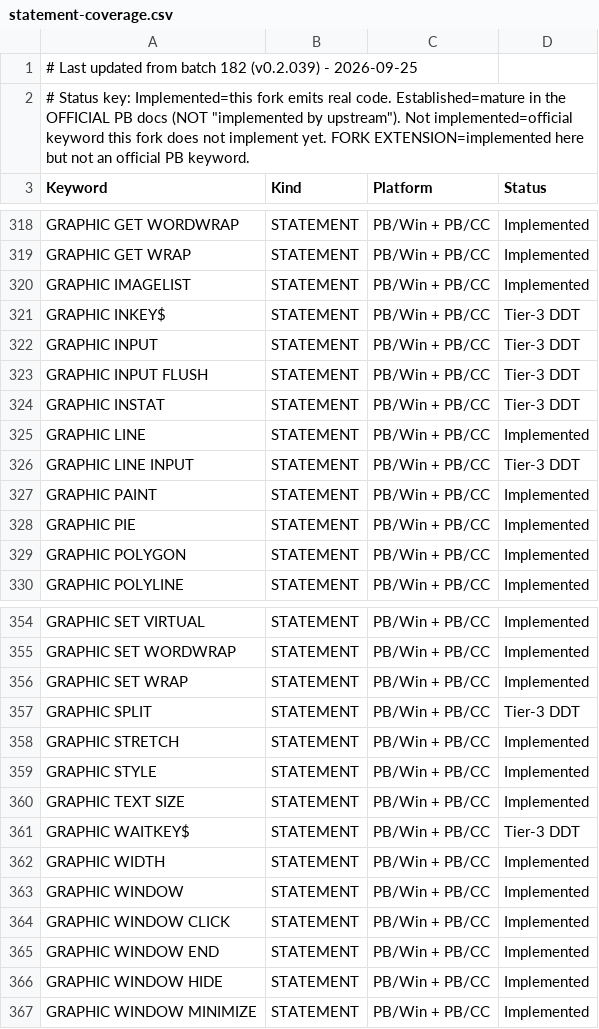
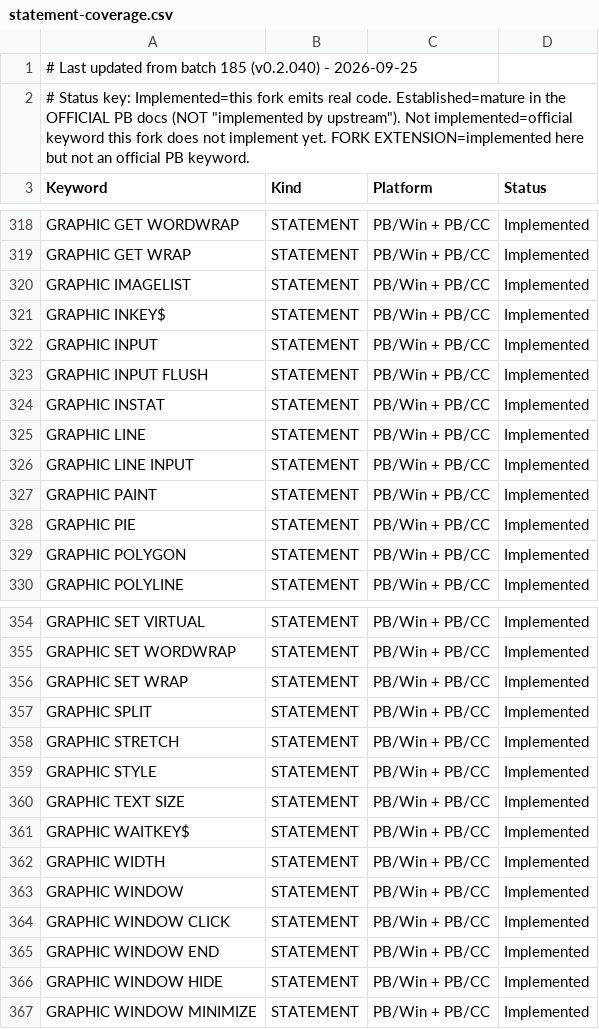
Before and after one commit to hanlokesu/powerbasilisk, a CSV file: docs/statement-coverage.csv, drawn as a sheet; only a part is shown, gaps mark what is left out.

Commit message:
batch 185 (v0.2.040): last seven Tier-3 statements - the GRAPHIC keyboard/text group
GRAPHIC INSTAT / INPUT / INPUT FLUSH / LINE INPUT / INKEY$ / WAITKEY$ /
SPLIT (with its WORD variant).  The Tier-3 list is now empty.

- The graphic window's WM_CHAR / WM_KEYDOWN handlers collect keys into a byte
  queue that reproduces the documented INKEY$ contract exactly (an empty string
  when nothing is pending, one ASCII byte for a normal key, a leading NUL plus
  the scan code for an extended key).  Every read statement pumps this thread's
  message queue first, because the graphic window in these programs has no
  message loop of its own to do it.
- WAITKEY$ honours KeyMask$ and TimeOut&, so GRAPHIC WAITKEY$("", 0) returns
  instead of blocking.
- GRAPHIC SPLIT was a statement whose parser arm existed while codegen emitted
  nothing at all, i.e. it silently did nothing.  It now measures the text with
  GetTextExtentPoint32A and keeps Part1Len in page units as the official page
  specifies rather than counting characters; the WORD form backs up to the last
  space instead of cutting a word; both forms stay lossless.
- examples/batch185_test.bas: 10 assertion blocks, === FAILURES:0 ===, exit 0.
  A statement is not called implemented until an assertion sees it work - this
  compiler reports Success even when codegen drops a statement.
- docs synchronised: CSV/MD/README now read Implemented 706, Established 148,
  Tier-3 0, available 854.  The README trailer list still carried numbers from a
  much older batch (481/464/149) - fixed to 854/706/148.
- coverage_sync_check.py now delegates to verify_coverage_docs.py.  Its old
  layout-specific parser reported impl=0 - every comparison passing against an
  empty set - and then crashed with StopIteration, so the documented gate could
  not fail, which is the one thing this repository forbids a gate to do.

```diff
--- a/docs/statement-coverage.csv
+++ b/docs/statement-coverage.csv
@@ -1,2 +1,2 @@
-# Last updated from batch 182 (v0.2.039) - 2026-09-25,,,,
+# Last updated from batch 185 (v0.2.040) - 2026-09-25,,,,
 "# Status key: Implemented=this fork emits real code. Established=mature in the OFFICIAL PB docs (NOT ""implemented by upstream""). Not implemented=official keyword this fork does not implement yet. FORK EXTENSION=implemented here but not an official PB keyword.",,,
@@ -320,8 +320,8 @@ GRAPHIC GET WRAP,STATEMENT,PB/Win + PB/CC,Implemented
 GRAPHIC IMAGELIST,STATEMENT,PB/Win + PB/CC,Implemented
-GRAPHIC INKEY$,STATEMENT,PB/Win + PB/CC,Tier-3 DDT
-GRAPHIC INPUT,STATEMENT,PB/Win + PB/CC,Tier-3 DDT
-GRAPHIC INPUT FLUSH,STATEMENT,PB/Win + PB/CC,Tier-3 DDT
-GRAPHIC INSTAT,STATEMENT,PB/Win + PB/CC,Tier-3 DDT
+GRAPHIC INKEY$,STATEMENT,PB/Win + PB/CC,Implemented
+GRAPHIC INPUT,STATEMENT,PB/Win + PB/CC,Implemented
+GRAPHIC INPUT FLUSH,STATEMENT,PB/Win + PB/CC,Implemented
+GRAPHIC INSTAT,STATEMENT,PB/Win + PB/CC,Implemented
 GRAPHIC LINE,STATEMENT,PB/Win + PB/CC,Implemented
-GRAPHIC LINE INPUT,STATEMENT,PB/Win + PB/CC,Tier-3 DDT
+GRAPHIC LINE INPUT,STATEMENT,PB/Win + PB/CC,Implemented
 GRAPHIC PAINT,STATEMENT,PB/Win + PB/CC,Implemented
@@ -356,3 +356,3 @@ GRAPHIC SET WORDWRAP,STATEMENT,PB/Win + PB/CC,Implemented
 GRAPHIC SET WRAP,STATEMENT,PB/Win + PB/CC,Implemented
-GRAPHIC SPLIT,STATEMENT,PB/Win + PB/CC,Tier-3 DDT
+GRAPHIC SPLIT,STATEMENT,PB/Win + PB/CC,Implemented
 GRAPHIC STRETCH,STATEMENT,PB/Win + PB/CC,Implemented
@@ -360,3 +360,3 @@ GRAPHIC STYLE,STATEMENT,PB/Win + PB/CC,Implemented
 GRAPHIC TEXT SIZE,STATEMENT,PB/Win + PB/CC,Implemented
-GRAPHIC WAITKEY$,STATEMENT,PB/Win + PB/CC,Tier-3 DDT
+GRAPHIC WAITKEY$,STATEMENT,PB/Win + PB/CC,Implemented
 GRAPHIC WIDTH,STATEMENT,PB/Win + PB/CC,Implemented
```
Also changed, not shown: 7 other files.
